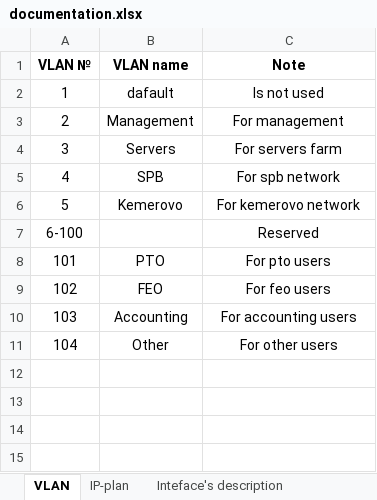
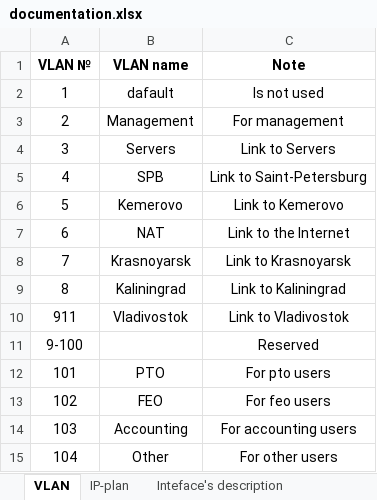
Before and after one commit to holypower777/packetTracerProject, an Excel workbook: data/documentation.xlsx, sheet VLAN, drawn as a sheet; values as stored, in another font and other column widths than the file's, no borders; addresses are those after the commit; the diff names each change by its address in the sheet, - before the commit and + after, or states it on an @@ line.

```diff
--- a/data/documentation.xlsx (sheet VLAN)
+++ b/data/documentation.xlsx (sheet VLAN)
-C4 (Note): For servers farm
+C4 (Note): Link to Servers
-C5 (Note): For spb network
+C5 (Note): Link to Saint-Petersburg
-C6 (Note): For kemerovo network
+C6 (Note): Link to Kemerovo
+row 7: 6 | NAT | Link to the Internet
+row 8: 7 | Krasnoyarsk | Link to Krasnoyarsk
+row 9: 8 | Kaliningrad | Link to Kaliningrad
+row 10: 911 | Vladivostok | Link to Vladivostok
-A11 (VLAN №): 6-100
+A11 (VLAN №): 9-100
```
Also changed, not shown: sheet IP-plan, sheet Inteface's description, 4 other files.
